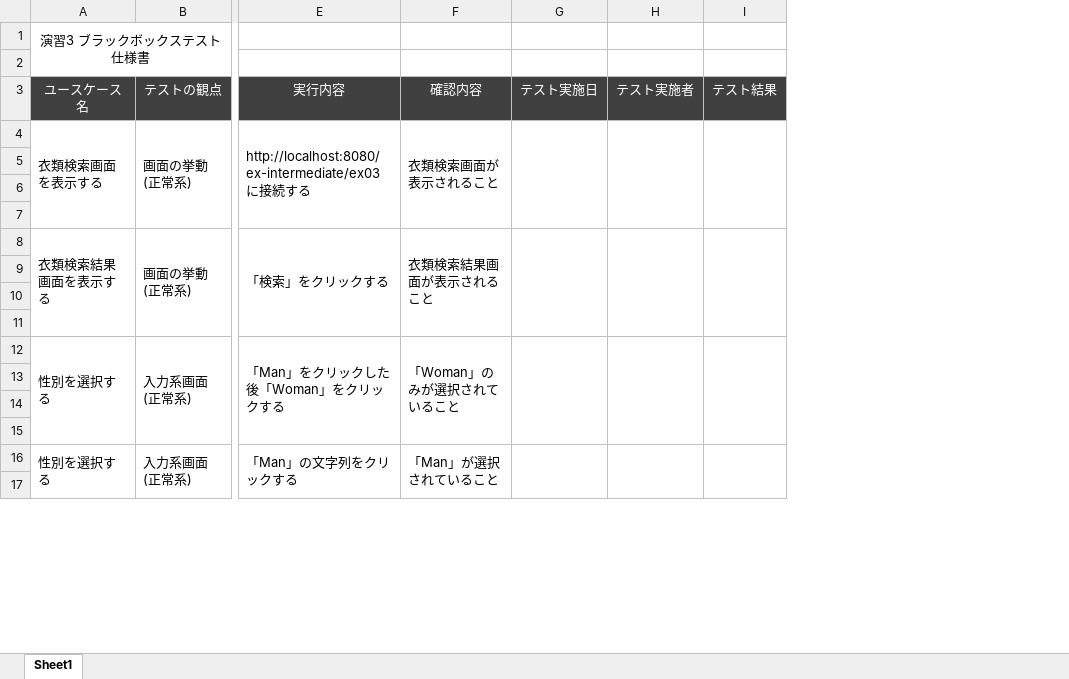
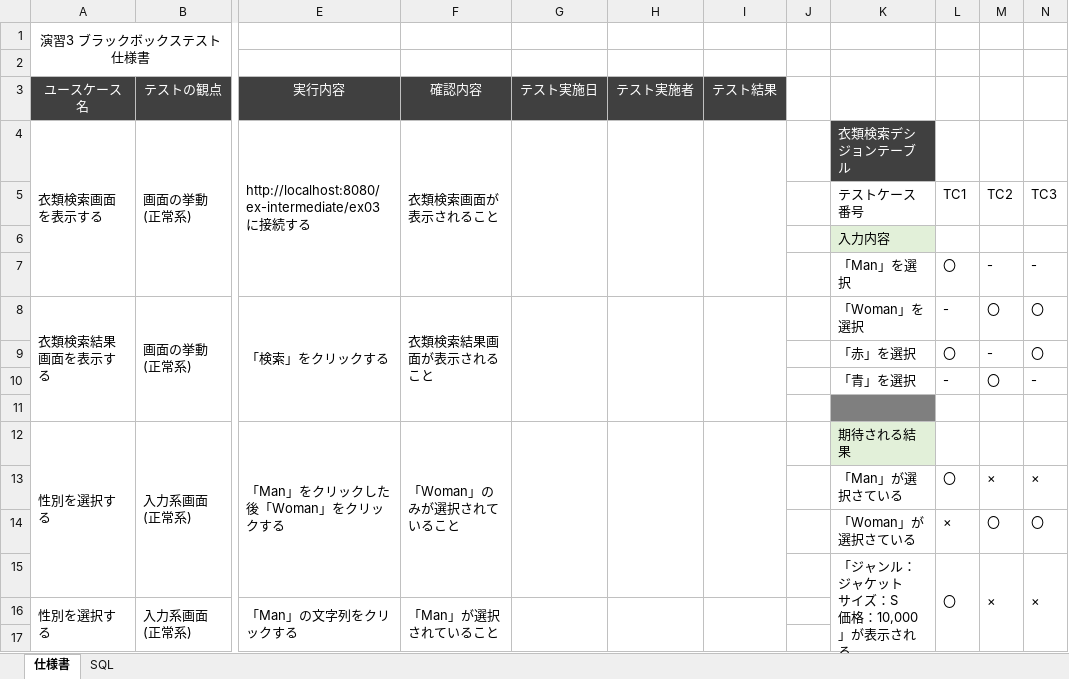
Before and after one commit to bethmotw4/ex-intermediate, an Excel workbook: テスト仕様書/演習3.xlsx, sheet 仕様書, drawn as a sheet; only a part is shown, gaps mark what is left out; values as stored, in another font and other column widths than the file's, no borders; rows hold the shown columns only; ↵ is a line break in a cell; the diff covers the shown part only; the diff names each change by its address in the sheet, - before the commit and + after, or states it on an @@ line.

```diff
--- a/テスト仕様書/演習3.xlsx (sheet 仕様書)
+++ b/テスト仕様書/演習3.xlsx (sheet 仕様書)
-sheet tab: Sheet1
+sheet tab: 仕様書
+sheet tab: SQL
+column J, empty
+column K, rows 4-15: 衣類検索デシジョンテーブル | テストケース番号 | 入力内容 | 「Man」を選択 | 「Woman」を選択 | 「赤」を選択 | 「青」を選択 |  | 期待される結果 | 「Man」が選択さている | 「Woman」が選択さている | 「ジャンル：ジャケット ↵ サイズ：S ↵ 価格：10,000」が表示される
+column L, rows 5-15: TC1 |  | 〇 | - | 〇 | - |  |  | 〇 | × | 〇
+column M, rows 5-15: TC2 |  | - | 〇 | - | 〇 |  |  | × | 〇 | ×
+column N, rows 5-15: TC3 |  | - | 〇 | 〇 | - |  |  | × | 〇 | ×
-row 5: (empty)
+row 5:  |  |  |  |  |  |  |  | テストケース番号 | TC1 | TC2 | TC3
-row 7: (empty)
+row 7:  |  |  |  |  |  |  |  | 「Man」を選択 | 〇 | - | -
-row 9: (empty)
+row 9:  |  |  |  |  |  |  |  | 「赤」を選択 | 〇 | - | 〇
-row 10: (empty)
+row 10:  |  |  |  |  |  |  |  | 「青」を選択 | - | 〇 | -
-row 13: (empty)
+row 13:  |  |  |  |  |  |  |  | 「Man」が選択さている | 〇 | × | ×
-row 14: (empty)
+row 14:  |  |  |  |  |  |  |  | 「Woman」が選択さている | × | 〇 | 〇
-row 15: (empty)
+row 15:  |  |  |  |  |  |  |  | 「ジャンル：ジャケット ↵ サイズ：S ↵ 価格：10,000」が表示される | 〇 | × | ×
```
Also changed, not shown: 16 added rows, 5 edited cells and merged cells elsewhere in this sheet, テスト仕様書/演習1.xlsx, テスト仕様書/演習2.xlsx, 7 other files.
